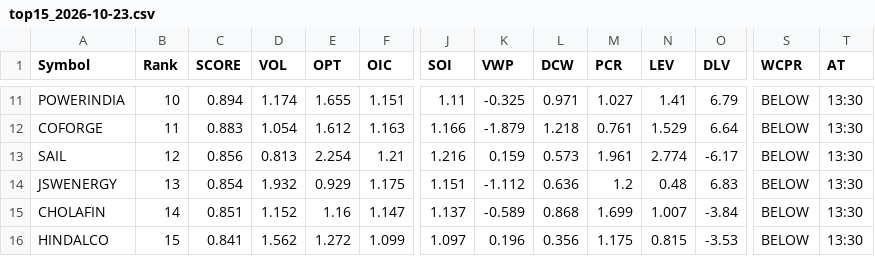
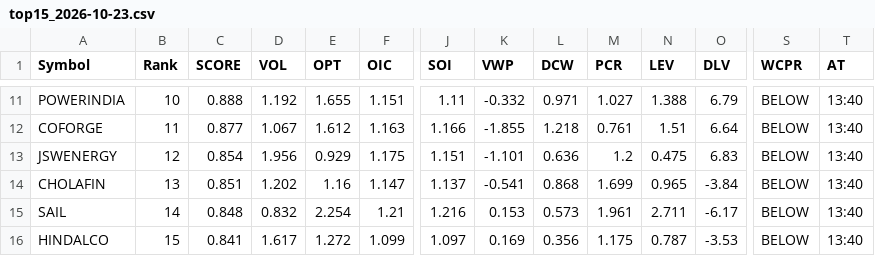
Before and after one commit to kumarshivuppcl-svg/morning-signal-bot, a CSV file: data/top15_2026-10-23.csv, drawn as a sheet; only a part is shown, gaps mark what is left out; removed rows and columns are numbered as before the commit, all else as after; rows hold the shown columns only; the diff covers the shown part only; the diff names each change by its address in the sheet, - before the commit and + after, or states it on an @@ line.

```diff
--- a/data/top15_2026-10-23.csv
+++ b/data/top15_2026-10-23.csv
-C11 (SCORE): 0.894
+C11 (SCORE): 0.888
-D11 (VOL): 1.174
+D11 (VOL): 1.192
-K11 (VWP): -0.325
+K11 (VWP): -0.332
-N11 (LEV): 1.41
+N11 (LEV): 1.388
-T11:T12 (AT): 13:30
+T11:T12 (AT): 13:40
-C12 (SCORE): 0.883
+C12 (SCORE): 0.877
-D12 (VOL): 1.054
+D12 (VOL): 1.067
-K12 (VWP): -1.879
+K12 (VWP): -1.855
-N12 (LEV): 1.529
+N12 (LEV): 1.51
-row 13: SAIL | 12 | 0.856 | 0.813 | 2.254 | 1.21 | 1.216 | 0.159 | 0.573 | 1.961 | 2.774 | -6.17 | BELOW | 13:30
-B13 (Rank): 13
+B13 (Rank): 12
-D13 (VOL): 1.932
+D13 (VOL): 1.956
-K13 (VWP): -1.112
+K13 (VWP): -1.101
-N13 (LEV): 0.48
+N13 (LEV): 0.475
-T13:T14 (AT): 13:30
+T13:T14 (AT): 13:40
-B14 (Rank): 14
+B14 (Rank): 13
-D14 (VOL): 1.152
+D14 (VOL): 1.202
-K14 (VWP): -0.589
+K14 (VWP): -0.541
-N14 (LEV): 1.007
+N14 (LEV): 0.965
+row 15: SAIL | 14 | 0.848 | 0.832 | 2.254 | 1.21 | 1.216 | 0.153 | 0.573 | 1.961 | 2.711 | -6.17 | BELOW | 13:40
-D16 (VOL): 1.562
+D16 (VOL): 1.617
-K16 (VWP): 0.196
+K16 (VWP): 0.169
-N16 (LEV): 0.815
+N16 (LEV): 0.787
-T16 (AT): 13:30
+T16 (AT): 13:40
```
Also changed, not shown: 39 edited cells elsewhere in this file, 1 other file.
